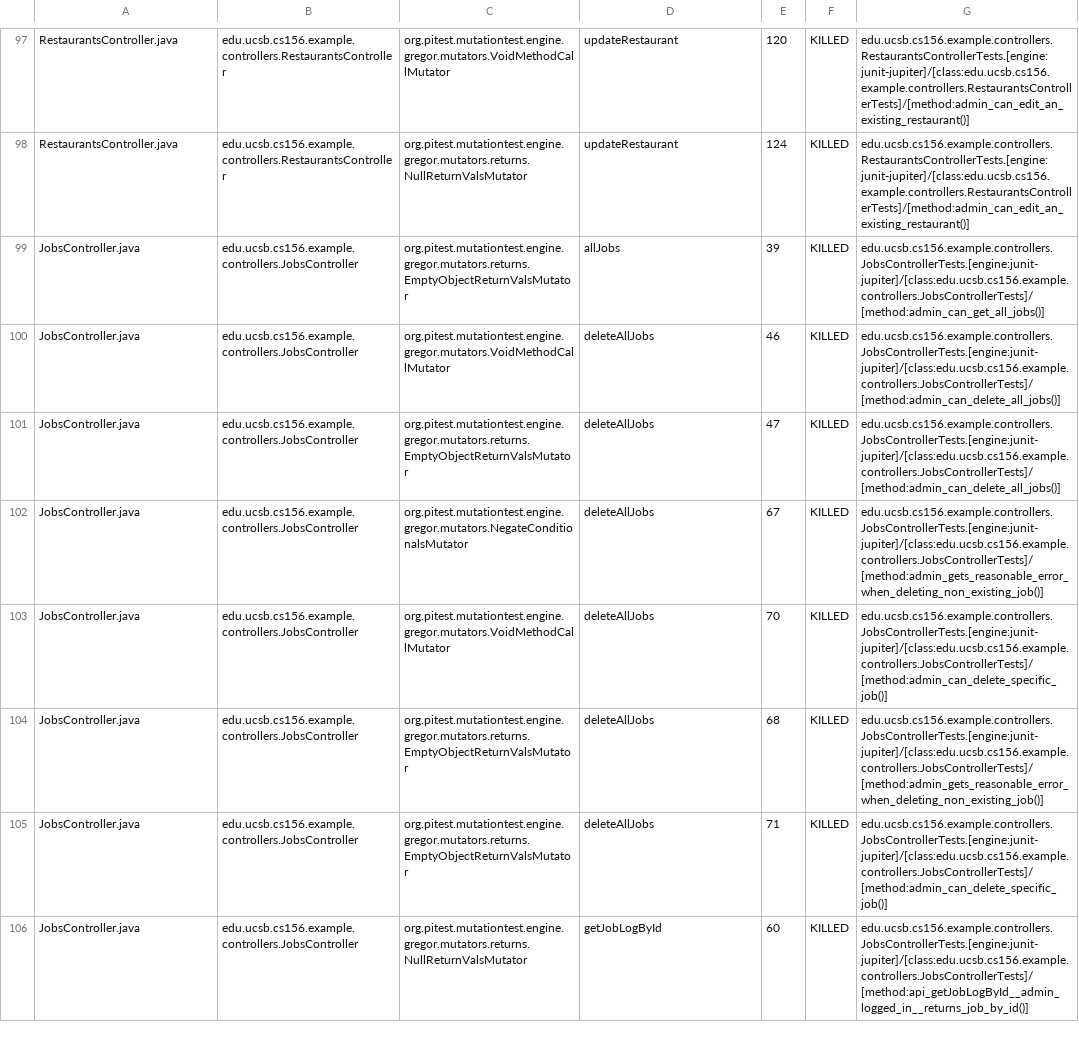
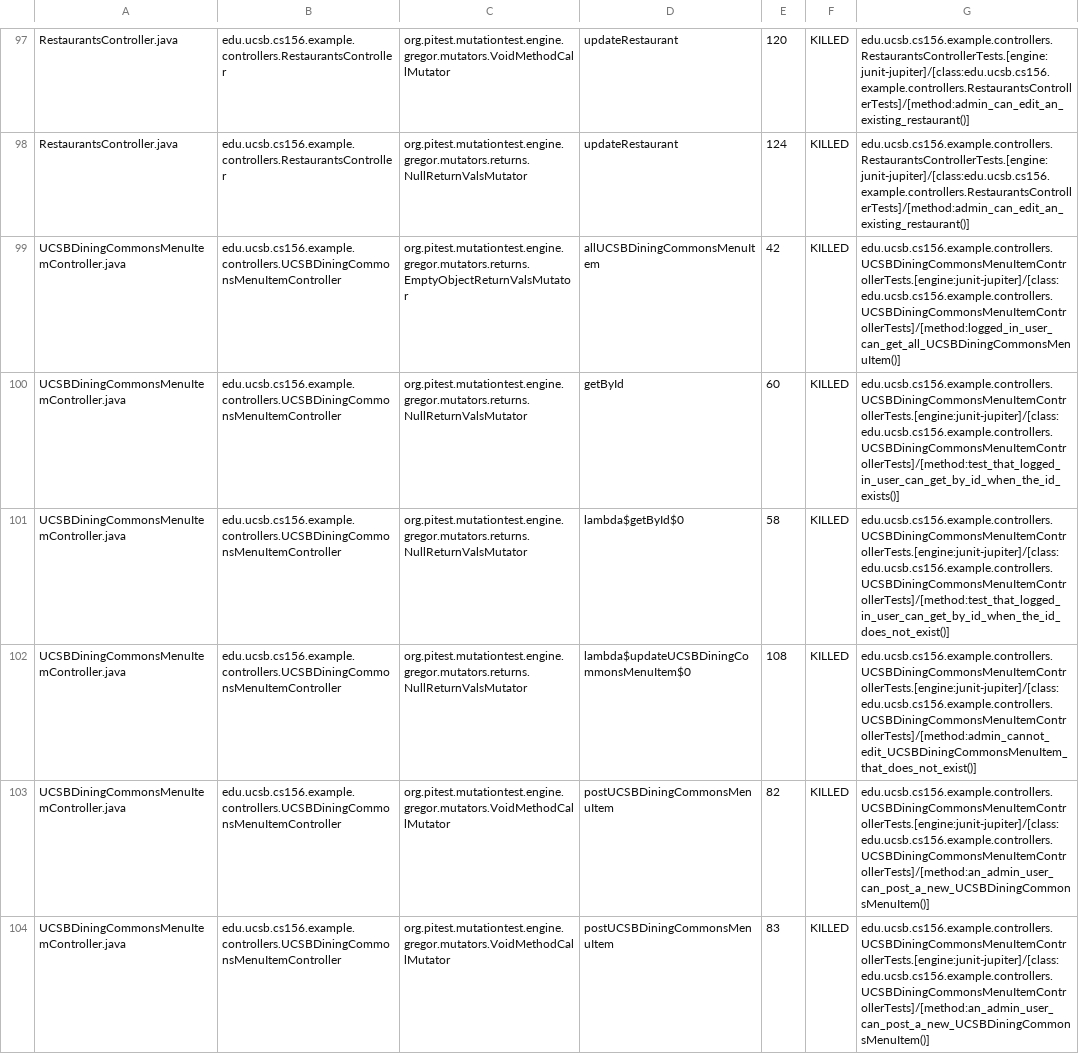
Before and after one commit to ucsb-cs156-f26/team01-f26-01, a CSV file: pitest/mutations.csv, drawn as a sheet; only a part is shown, gaps mark what is left out; the shorter side is filled out with more unchanged rows; the diff covers the shown part only; the diff names each change by its address in the sheet, - before the commit and + after, or states it on an @@ line.

Commit message:
Deploying to gh-pages from @ ucsb-cs156-f26/team01-f26-01@2f9e46f290c58d54fb710eab59f880fc0e2947a0 🚀

```diff
--- a/pitest/mutations.csv
+++ b/pitest/mutations.csv
+row 99: UCSBDiningCommonsMenuItemController.java | edu.ucsb.cs156.example.controllers.UCSBDiningCommonsMenuItemController | org.pitest.mutationtest.engine.gregor.mutators.returns.EmptyObjectReturnValsMutator | allUCSBDiningCommonsMenuItem | 42 | KILLED | edu.ucsb.cs156.example.controllers.UCSBDiningCommonsMenuItemControllerTests.[engine:junit-jupiter]/[class:edu.ucsb.cs156.example.controllers.UCSBDiningCommonsMenuItemControllerTests]/[method:logged_in_user_can_get_all_UCSBDiningCommonsMenuItem()]
+row 100: UCSBDiningCommonsMenuItemController.java | edu.ucsb.cs156.example.controllers.UCSBDiningCommonsMenuItemController | org.pitest.mutationtest.engine.gregor.mutators.returns.NullReturnValsMutator | getById | 60 | KILLED | edu.ucsb.cs156.example.controllers.UCSBDiningCommonsMenuItemControllerTests.[engine:junit-jupiter]/[class:edu.ucsb.cs156.example.controllers.UCSBDiningCommonsMenuItemControllerTests]/[method:test_that_logged_in_user_can_get_by_id_when_the_id_exists()]
+row 101: UCSBDiningCommonsMenuItemController.java | edu.ucsb.cs156.example.controllers.UCSBDiningCommonsMenuItemController | org.pitest.mutationtest.engine.gregor.mutators.returns.NullReturnValsMutator | lambda$getById$0 | 58 | KILLED | edu.ucsb.cs156.example.controllers.UCSBDiningCommonsMenuItemControllerTests.[engine:junit-jupiter]/[class:edu.ucsb.cs156.example.controllers.UCSBDiningCommonsMenuItemControllerTests]/[method:test_that_logged_in_user_can_get_by_id_when_the_id_does_not_exist()]
+row 102: UCSBDiningCommonsMenuItemController.java | edu.ucsb.cs156.example.controllers.UCSBDiningCommonsMenuItemController | org.pitest.mutationtest.engine.gregor.mutators.returns.NullReturnValsMutator | lambda$updateUCSBDiningCommonsMenuItem$0 | 108 | KILLED | edu.ucsb.cs156.example.controllers.UCSBDiningCommonsMenuItemControllerTests.[engine:junit-jupiter]/[class:edu.ucsb.cs156.example.controllers.UCSBDiningCommonsMenuItemControllerTests]/[method:admin_cannot_edit_UCSBDiningCommonsMenuItem_that_does_not_exist()]
+row 103: UCSBDiningCommonsMenuItemController.java | edu.ucsb.cs156.example.controllers.UCSBDiningCommonsMenuItemController | org.pitest.mutationtest.engine.gregor.mutators.VoidMethodCallMutator | postUCSBDiningCommonsMenuItem | 82 | KILLED | edu.ucsb.cs156.example.controllers.UCSBDiningCommonsMenuItemControllerTests.[engine:junit-jupiter]/[class:edu.ucsb.cs156.example.controllers.UCSBDiningCommonsMenuItemControllerTests]/[method:an_admin_user_can_post_a_new_UCSBDiningCommonsMenuItem()]
+row 104: UCSBDiningCommonsMenuItemController.java | edu.ucsb.cs156.example.controllers.UCSBDiningCommonsMenuItemController | org.pitest.mutationtest.engine.gregor.mutators.VoidMethodCallMutator | postUCSBDiningCommonsMenuItem | 83 | KILLED | edu.ucsb.cs156.example.controllers.UCSBDiningCommonsMenuItemControllerTests.[engine:junit-jupiter]/[class:edu.ucsb.cs156.example.controllers.UCSBDiningCommonsMenuItemControllerTests]/[method:an_admin_user_can_post_a_new_UCSBDiningCommonsMenuItem()]
```
Also changed, not shown: 6 added rows, 7 removed rows and 2 edited cells elsewhere in this file, 24 other files.
